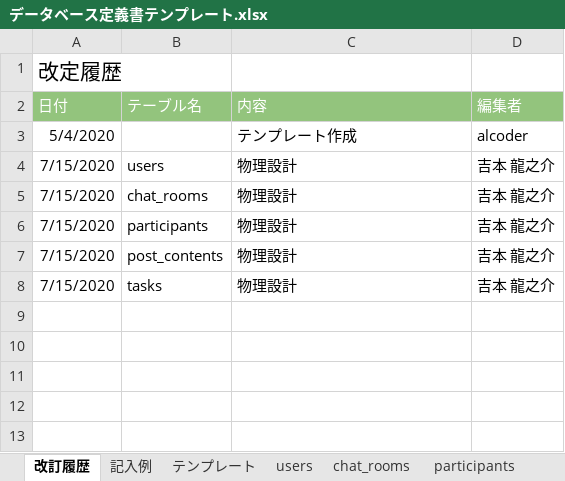
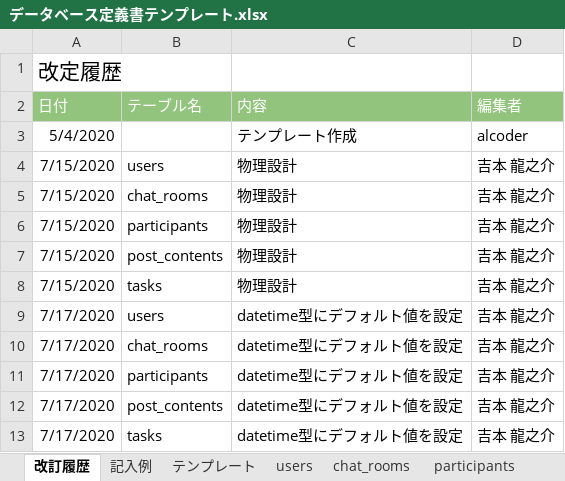
Before and after one commit to Ryu-y-10/quelcode-db, an Excel workbook: db/db-challenge2/データベース定義書テンプレート.xlsx, sheet 改訂履歴, drawn as a sheet; values as stored, in another font and other column widths than the file's, no borders; the diff names each change by its address in the sheet, - before the commit and + after, or states it on an @@ line.

```diff
--- a/db/db-challenge2/データベース定義書テンプレート.xlsx (sheet 改訂履歴)
+++ b/db/db-challenge2/データベース定義書テンプレート.xlsx (sheet 改訂履歴)
+row 9: 7/17/2020 | users | datetime型にデフォルト値を設定 | 吉本 龍之介
+row 10: 7/17/2020 | chat_rooms | datetime型にデフォルト値を設定 | 吉本 龍之介
+row 11: 7/17/2020 | participants | datetime型にデフォルト値を設定 | 吉本 龍之介
+row 12: 7/17/2020 | post_contents | datetime型にデフォルト値を設定 | 吉本 龍之介
+row 13: 7/17/2020 | tasks | datetime型にデフォルト値を設定 | 吉本 龍之介
```
Also changed, not shown: sheet tasks, sheet users, sheet chat_rooms, sheet post_contents, sheet participants.
